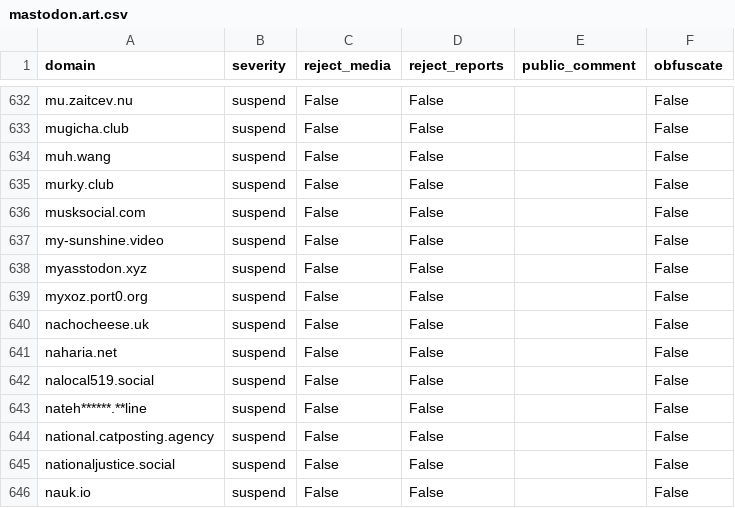
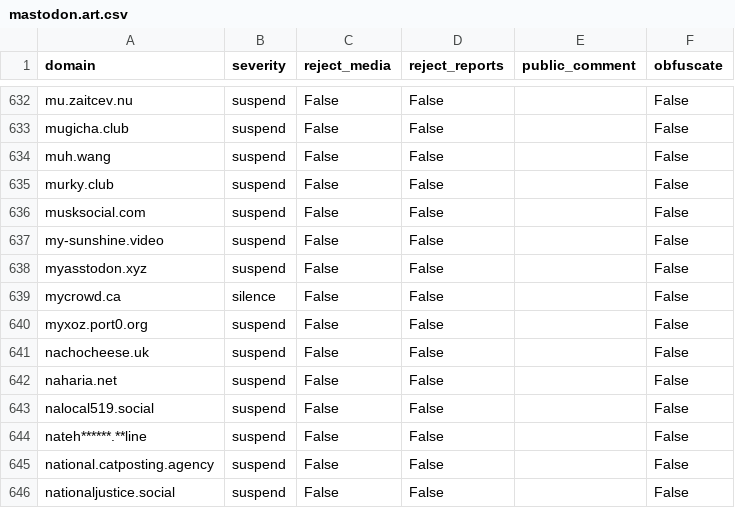
Before and after one commit to sgrigson/oliphant, a CSV file: blocklists/mastodon.art.csv, drawn as a sheet; only a part is shown, gaps mark what is left out; the shorter side is filled out with more unchanged rows; the diff names each change by its address in the sheet, - before the commit and + after, or states it on an @@ line.

```diff
--- a/blocklists/mastodon.art.csv
+++ b/blocklists/mastodon.art.csv
+row 639: mycrowd.ca | silence | False | False |  | False
```
Also changed, not shown: blocklists/mastodon/mastodon.art.csv, blocklists/other/domain_audit_file.csv.
